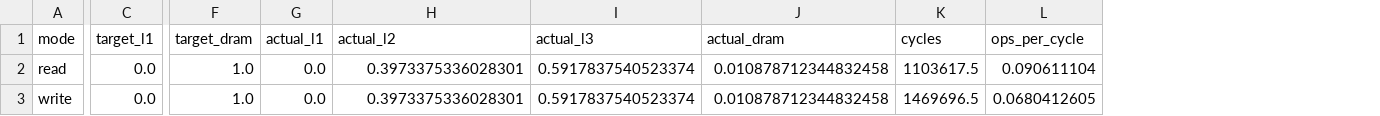
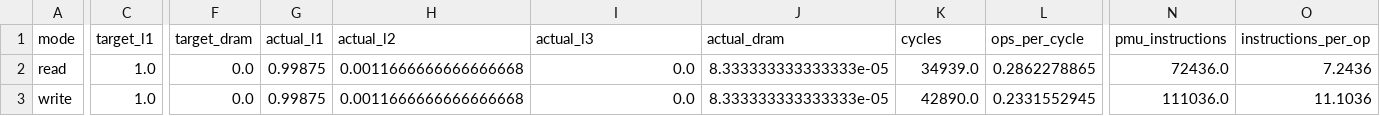
Before and after one commit to sora0116/cache-thropughput-benchmark, a CSV file: results.csv, drawn as a sheet; only a part is shown, gaps mark what is left out; the diff covers the shown part only; the diff names each change by its address in the sheet, - before the commit and + after, or states it on an @@ line.

```diff
--- a/results.csv
+++ b/results.csv
+column N (pmu_instructions), rows 2-3: 72436.0 | 111036.0
+column O (instructions_per_op), rows 2-3: 7.2436 | 11.1036
-C2:C3 (target_l1): 0.0
+C2:C3 (target_l1): 1.0
-F2:F3 (target_dram): 1.0
+F2:F3 (target_dram): 0.0
-G2:G3 (actual_l1): 0.0
+G2:G3 (actual_l1): 0.99875
-H2:H3 (actual_l2): 0.3973375336028301
+H2:H3 (actual_l2): 0.0011666666666666668
-I2:I3 (actual_l3): 0.5917837540523374
+I2:I3 (actual_l3): 0.0
-J2:J3 (actual_dram): 0.010878712344832458
+J2:J3 (actual_dram): 8.333333333333333e-05
-K2 (cycles): 1103617.5
+K2 (cycles): 34939.0
-L2 (ops_per_cycle): 0.090611104
+L2 (ops_per_cycle): 0.2862278865
-K3 (cycles): 1469696.5
+K3 (cycles): 42890.0
-L3 (ops_per_cycle): 0.0680412605
+L3 (ops_per_cycle): 0.2331552945
```
Also changed, not shown: 14 edited cells elsewhere in this file, matrix_results.csv, 9 other files.
